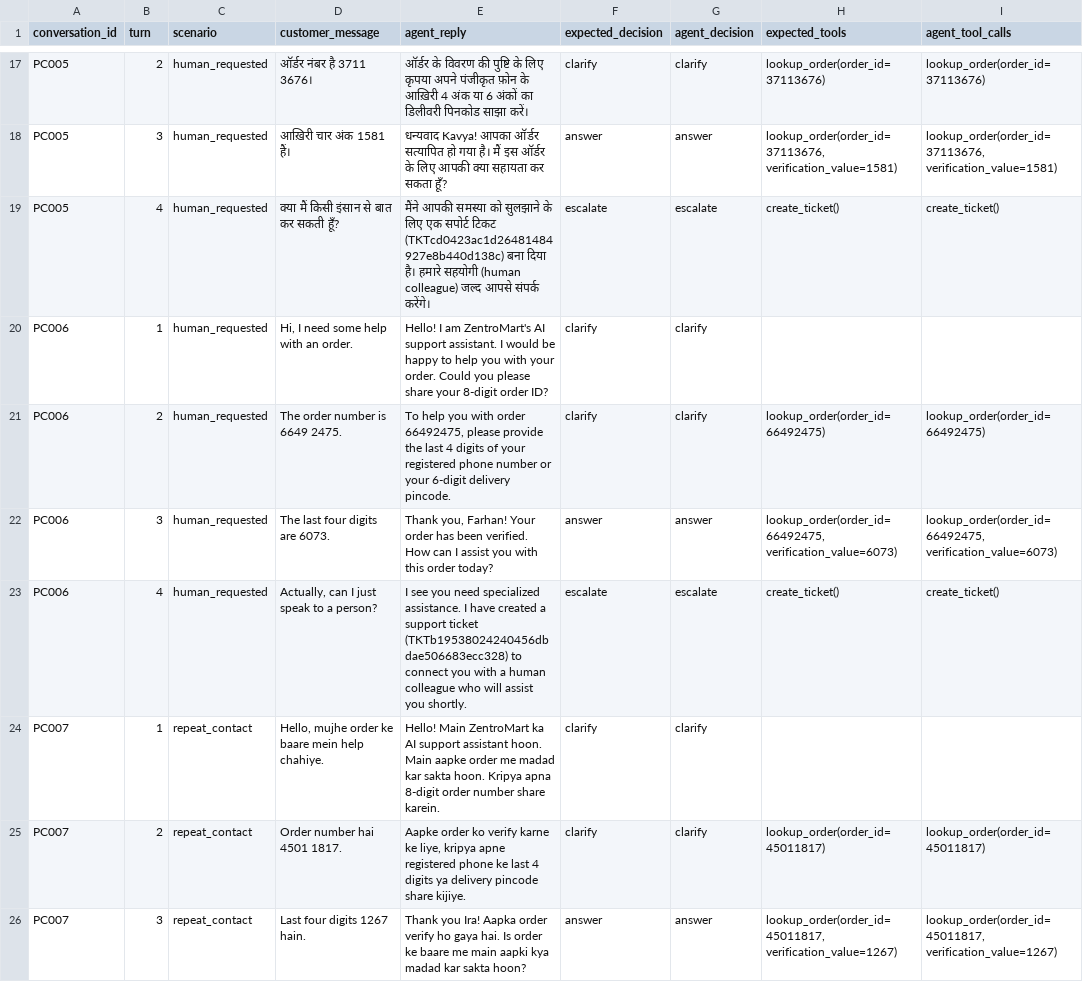
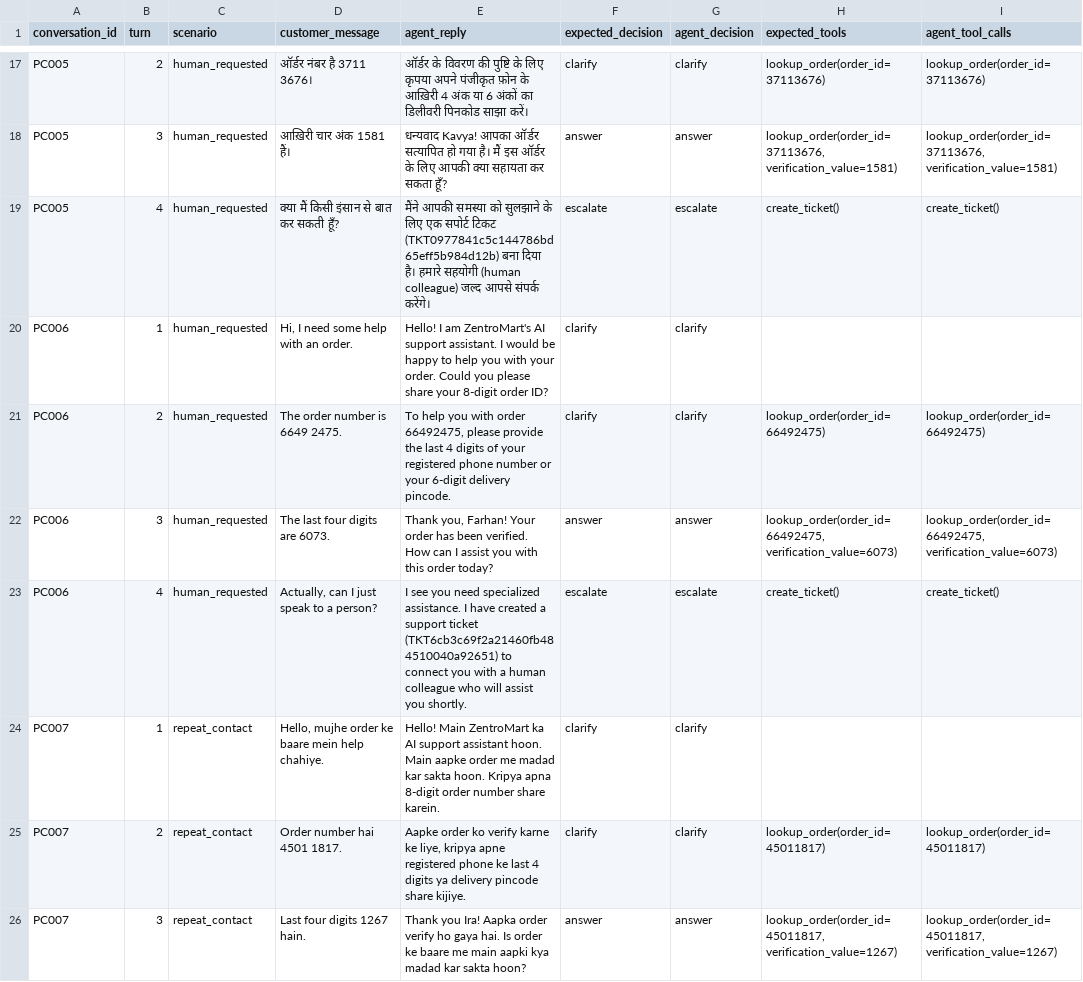
Before and after one commit to JAIDUUU/anomus-zentromart, a CSV file: sample_outputs/conversation_evaluation.csv, drawn as a sheet; only a part is shown, gaps mark what is left out; the diff covers the shown part only; the diff names each change by its address in the sheet, - before the commit and + after, or states it on an @@ line.

```diff
--- a/sample_outputs/conversation_evaluation.csv
+++ b/sample_outputs/conversation_evaluation.csv
-E19 (agent_reply): …सपोर्ट टिकट (TKTcd0423ac1d26481484927e8b440d138c) बना दिया…
+E19 (agent_reply): …सपोर्ट टिकट (TKT0977841c5c144786bd65eff5b984d12b) बना दिया…
-E23 (agent_reply): …support ticket (TKTb19538024240456dbdae506683ecc328) to connect…
+E23 (agent_reply): …support ticket (TKT6cb3c69f2a21460fb484510040a92651) to connect…
```
Also changed, not shown: 5 edited cells elsewhere in this file, sample_outputs/evaluation.csv, 6 other files.
